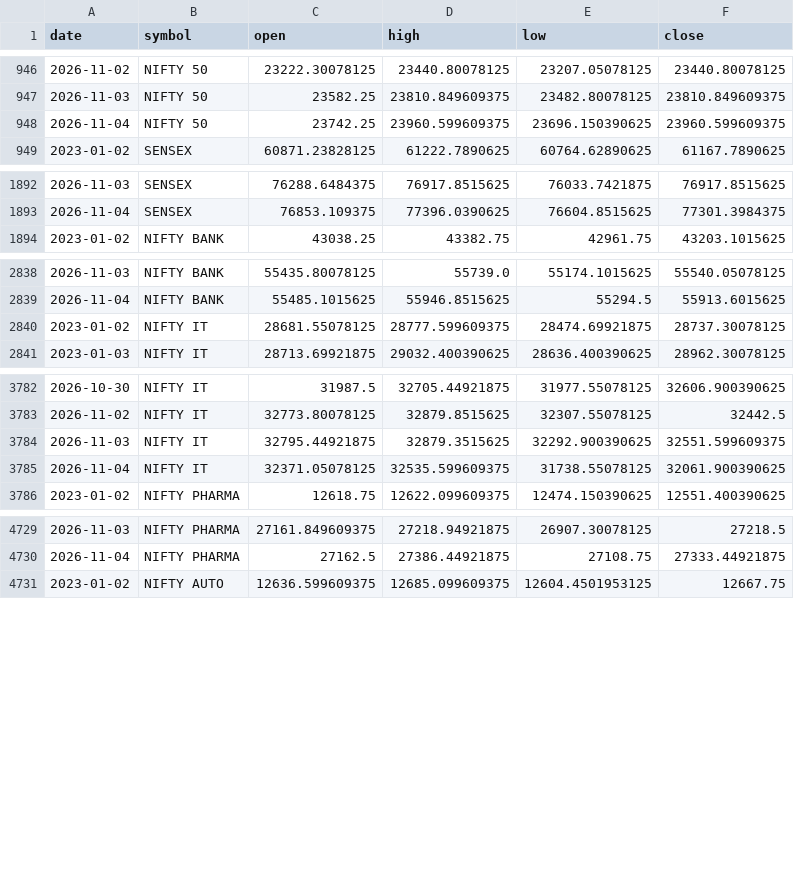
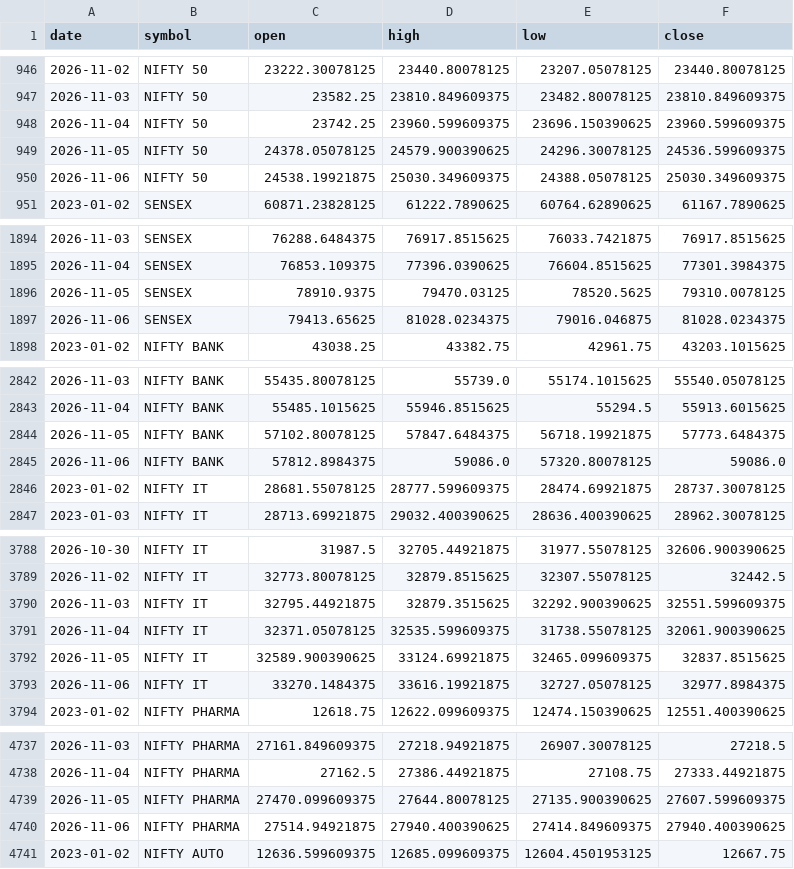
Before and after one commit to rahulsuryvanshi810/bullscope, a CSV file: data/processed/fact_index_prices.csv, drawn as a sheet; only a part is shown, gaps mark what is left out; the diff covers the shown part only.

```diff
--- a/data/processed/fact_index_prices.csv
+++ b/data/processed/fact_index_prices.csv
@@ -948,2 +948,4 @@ date,symbol,open,high,low,close
 2026-11-04,NIFTY 50,23742.25,23960.599609375,23696.150390625,23960.599609375
+2026-11-05,NIFTY 50,24378.05078125,24579.900390625,24296.30078125,24536.599609375
+2026-11-06,NIFTY 50,24538.19921875,25030.349609375,24388.05078125,25030.349609375
 2023-01-02,SENSEX,60871.23828125,61222.7890625,60764.62890625,61167.7890625
@@ -1893,2 +1895,4 @@ date,symbol,open,high,low,close
 2026-11-04,SENSEX,76853.109375,77396.0390625,76604.8515625,77301.3984375
+2026-11-05,SENSEX,78910.9375,79470.03125,78520.5625,79310.0078125
+2026-11-06,SENSEX,79413.65625,81028.0234375,79016.046875,81028.0234375
 2023-01-02,NIFTY BANK,43038.25,43382.75,42961.75,43203.1015625
@@ -2839,2 +2843,4 @@ date,symbol,open,high,low,close
 2026-11-04,NIFTY BANK,55485.1015625,55946.8515625,55294.5,55913.6015625
+2026-11-05,NIFTY BANK,57102.80078125,57847.6484375,56718.19921875,57773.6484375
+2026-11-06,NIFTY BANK,57812.8984375,59086.0,57320.80078125,59086.0
 2023-01-02,NIFTY IT,28681.55078125,28777.599609375,28474.69921875,28737.30078125
@@ -3785,2 +3791,4 @@ date,symbol,open,high,low,close
 2026-11-04,NIFTY IT,32371.05078125,32535.599609375,31738.55078125,32061.900390625
+2026-11-05,NIFTY IT,32589.900390625,33124.69921875,32465.099609375,32837.8515625
+2026-11-06,NIFTY IT,33270.1484375,33616.19921875,32727.05078125,32977.8984375
 2023-01-02,NIFTY PHARMA,12618.75,12622.099609375,12474.150390625,12551.400390625
@@ -4730,2 +4738,4 @@ date,symbol,open,high,low,close
 2026-11-04,NIFTY PHARMA,27162.5,27386.44921875,27108.75,27333.44921875
+2026-11-05,NIFTY PHARMA,27470.099609375,27644.80078125,27135.900390625,27607.599609375
+2026-11-06,NIFTY PHARMA,27514.94921875,27940.400390625,27414.849609375,27940.400390625
 2023-01-02,NIFTY AUTO,12636.599609375,12685.099609375,12604.4501953125,12667.75
```
Also changed, not shown: 12 added rows elsewhere in this file, data/processed/dim_stock.csv, data/processed/fact_fii_dii.csv, 15 other files.
